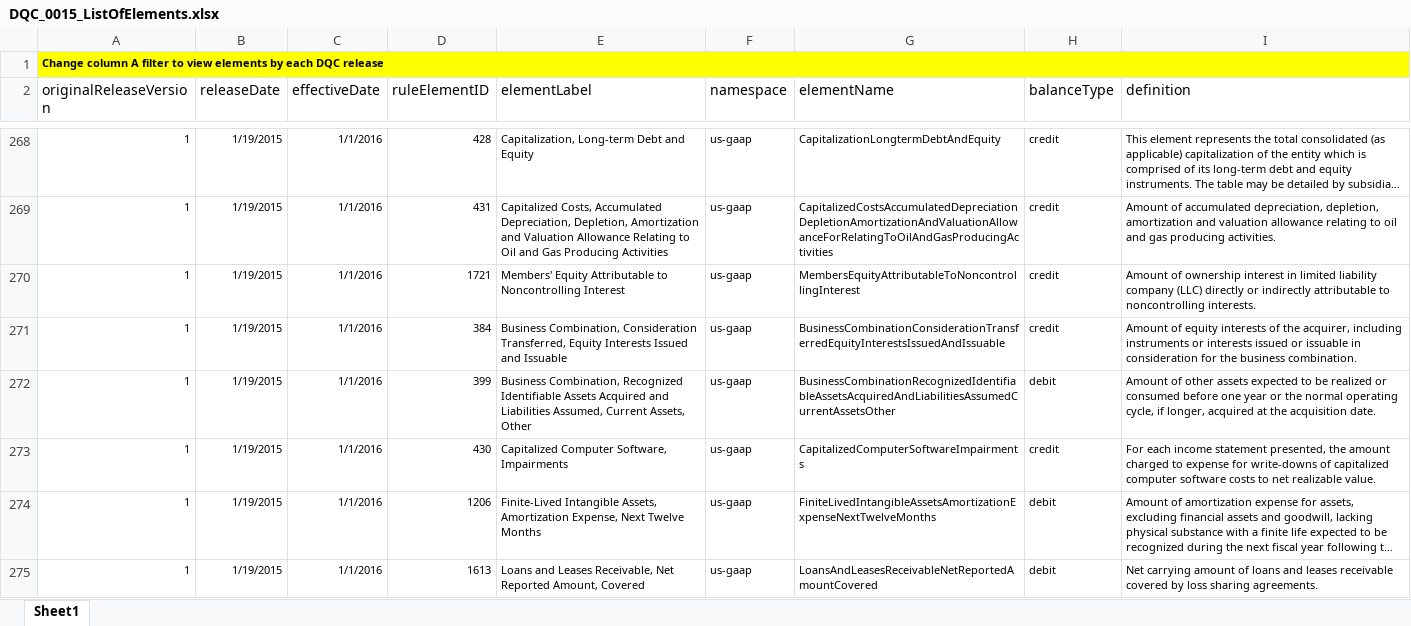
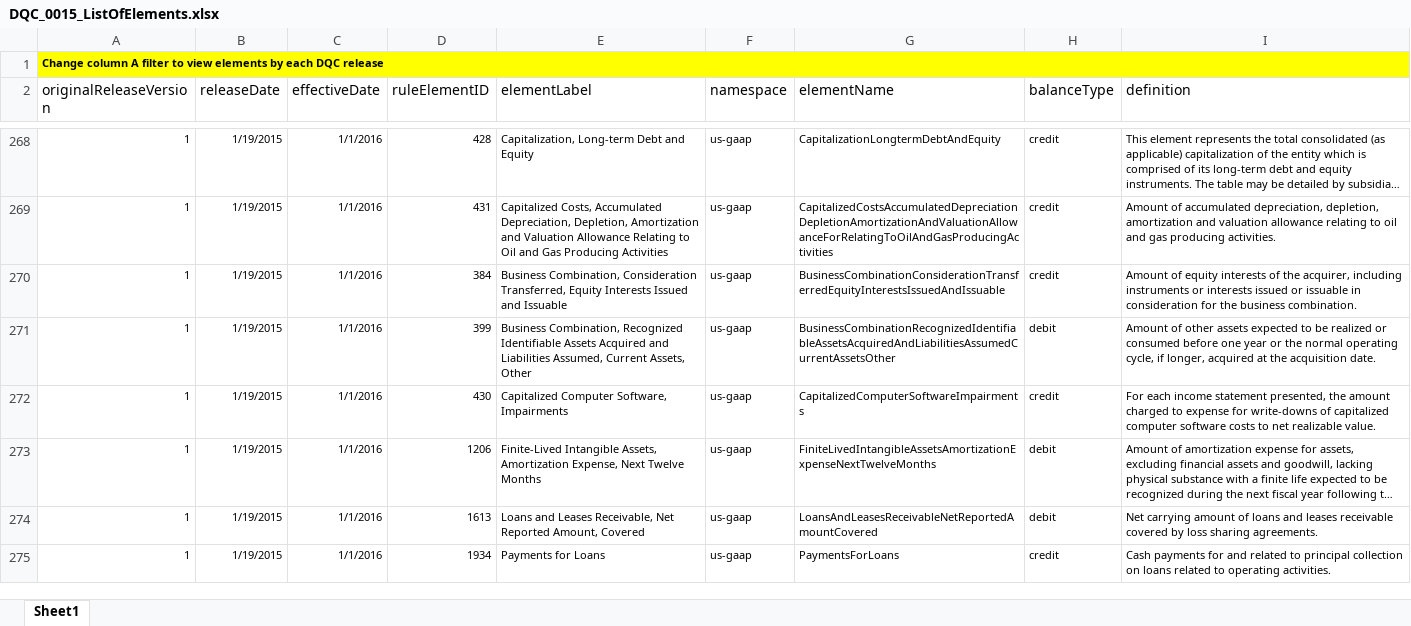
Before and after one commit to DataQualityCommittee/dqc_us_rules, an Excel workbook: docs/DQC_US_0015/DQC_0015_ListOfElements.xlsx, sheet Sheet1, drawn as a sheet; only a part is shown, gaps mark what is left out; the shorter side is filled out with more unchanged rows; long unchanged cells end in …; values as stored, in another font and other column widths than the file's, no borders; the diff names each change by its address in the sheet, - before the commit and + after, or states it on an @@ line.

```diff
--- a/docs/DQC_US_0015/DQC_0015_ListOfElements.xlsx (sheet Sheet1)
+++ b/docs/DQC_US_0015/DQC_0015_ListOfElements.xlsx (sheet Sheet1)
-row 270: 1 | 1/19/2015 | 1/1/2016 | 1721 | Members' Equity Attributable to Noncontrolling Interest | us-gaap | MembersEquityAttributableToNoncontrollingInterest | credit | Amount of ownership interest in limited liability company (LLC) directly or indirectly attributable to noncontrolling interests.
```
Also changed, not shown: 2 other files.
